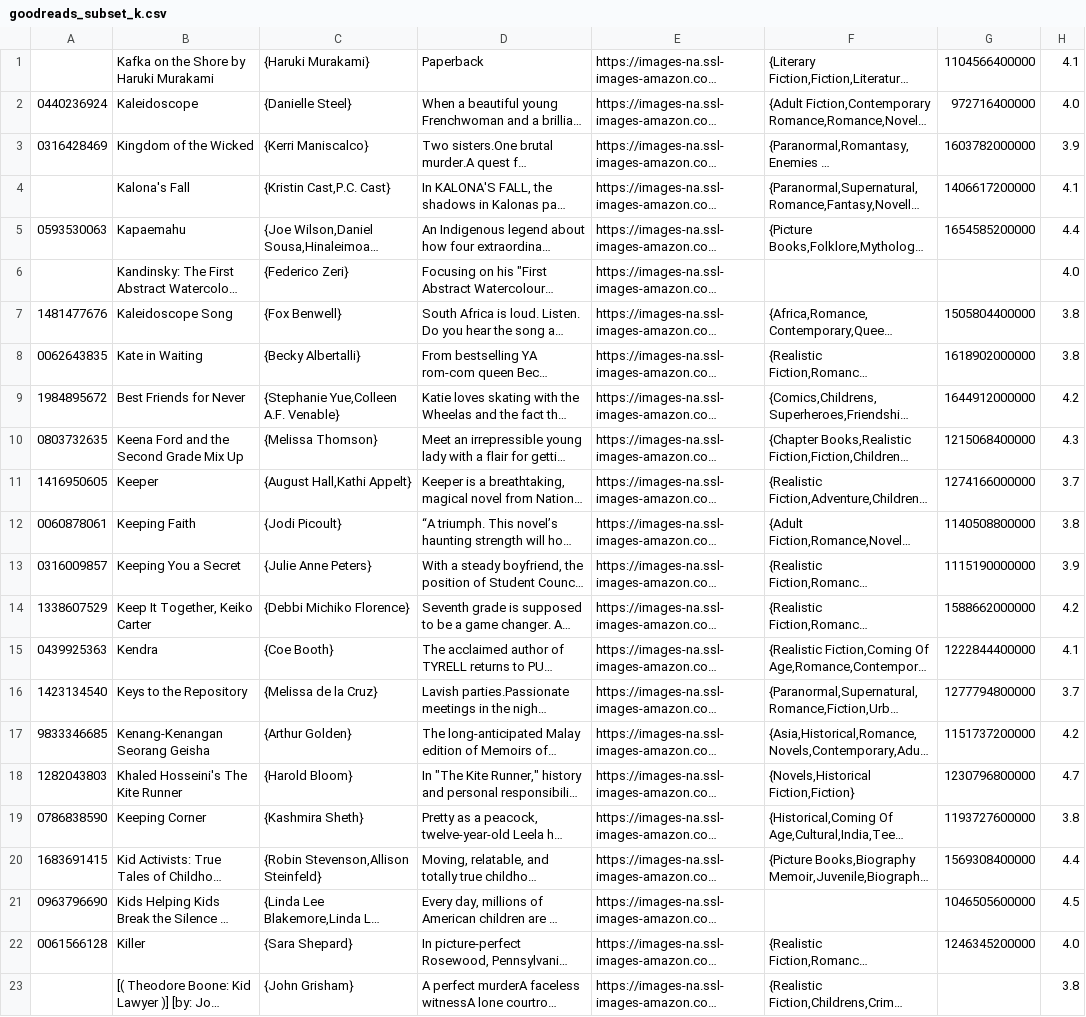
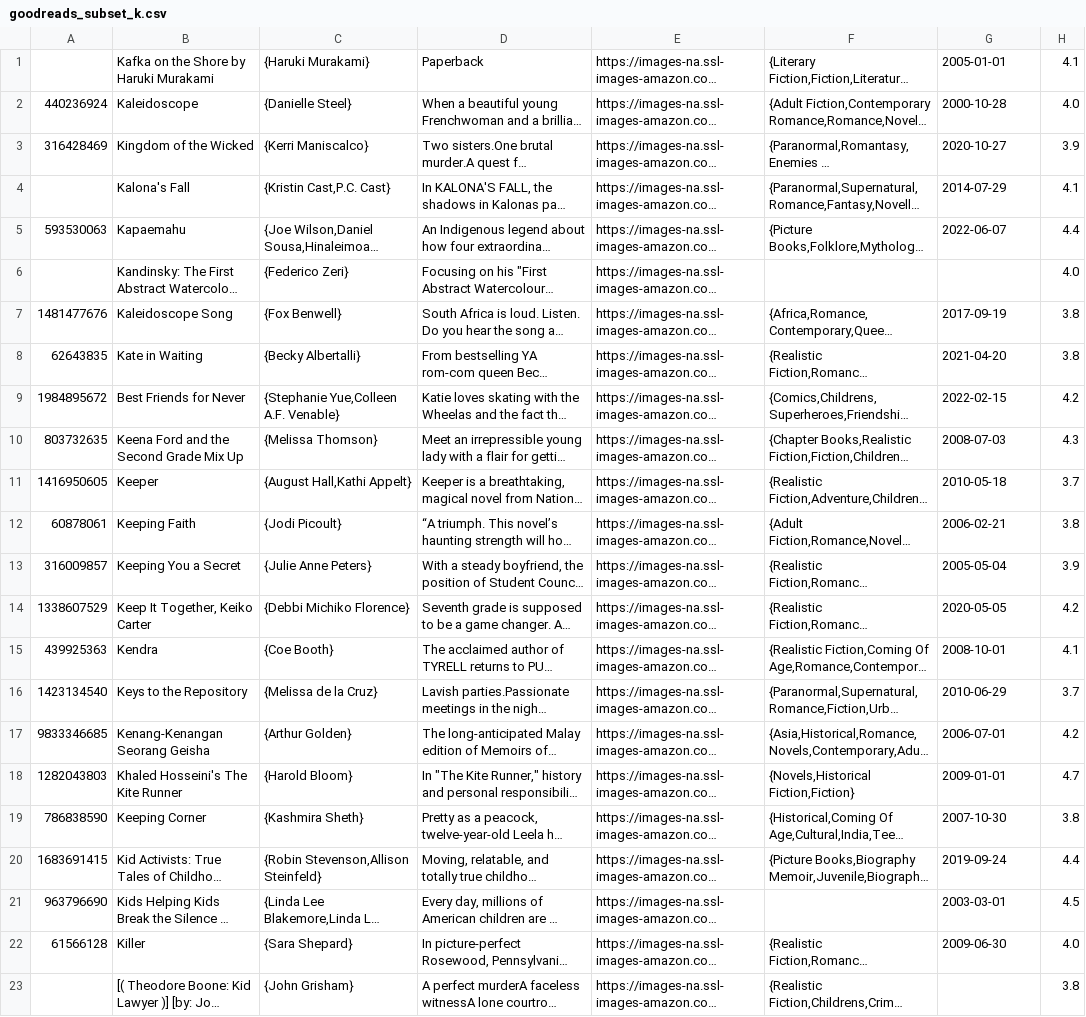
Before and after one commit to CS257-S25/team-project-g, a CSV file: Data/goodreads_subset_k.csv, drawn as a sheet; only a part is shown; long unchanged cells end in …; the diff covers the shown part only; the diff names each change by its address in the sheet, - before the commit and + after, or states it on an @@ line.

Commit message:
Convert epoch times to YYYY-MM-DD

```diff
--- a/Data/goodreads_subset_k.csv
+++ b/Data/goodreads_subset_k.csv
-G1: 1104566400000
+G1: 2005-01-01
-A2: 0440236924
+A2: 440236924
-G2: 972716400000
+G2: 2000-10-28
-A3: 0316428469
+A3: 316428469
-G3: 1603782000000
+G3: 2020-10-27
-G4: 1406617200000
+G4: 2014-07-29
-A5: 0593530063
+A5: 593530063
-G5: 1654585200000
+G5: 2022-06-07
-G7: 1505804400000
+G7: 2017-09-19
-A8: 0062643835
+A8: 62643835
-G8: 1618902000000
+G8: 2021-04-20
-G9: 1644912000000
+G9: 2022-02-15
-A10: 0803732635
+A10: 803732635
-G10: 1215068400000
+G10: 2008-07-03
-G11: 1274166000000
+G11: 2010-05-18
-A12: 0060878061
+A12: 60878061
-G12: 1140508800000
+G12: 2006-02-21
-A13: 0316009857
+A13: 316009857
-G13: 1115190000000
+G13: 2005-05-04
-G14: 1588662000000
+G14: 2020-05-05
-A15: 0439925363
+A15: 439925363
-G15: 1222844400000
+G15: 2008-10-01
-G16: 1277794800000
+G16: 2010-06-29
-G17: 1151737200000
+G17: 2006-07-01
-G18: 1230796800000
+G18: 2009-01-01
-A19: 0786838590
+A19: 786838590
-G19: 1193727600000
+G19: 2007-10-30
-G20: 1569308400000
+G20: 2019-09-24
-A21: 0963796690
+A21: 963796690
-G21: 1046505600000
+G21: 2003-03-01
-A22: 0061566128
+A22: 61566128
-G22: 1246345200000
+G22: 2009-06-30
```
Also changed, not shown: 79 edited cells elsewhere in this file.
